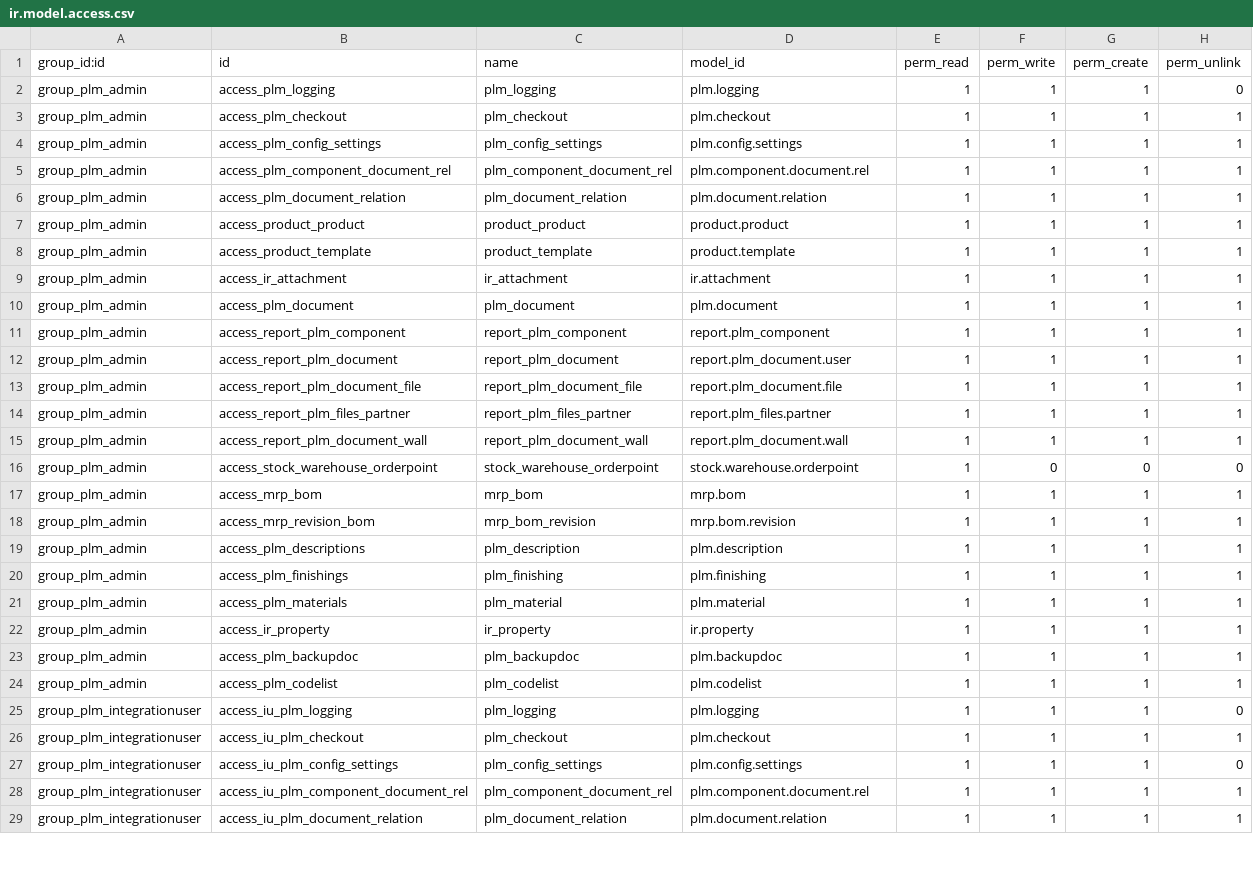
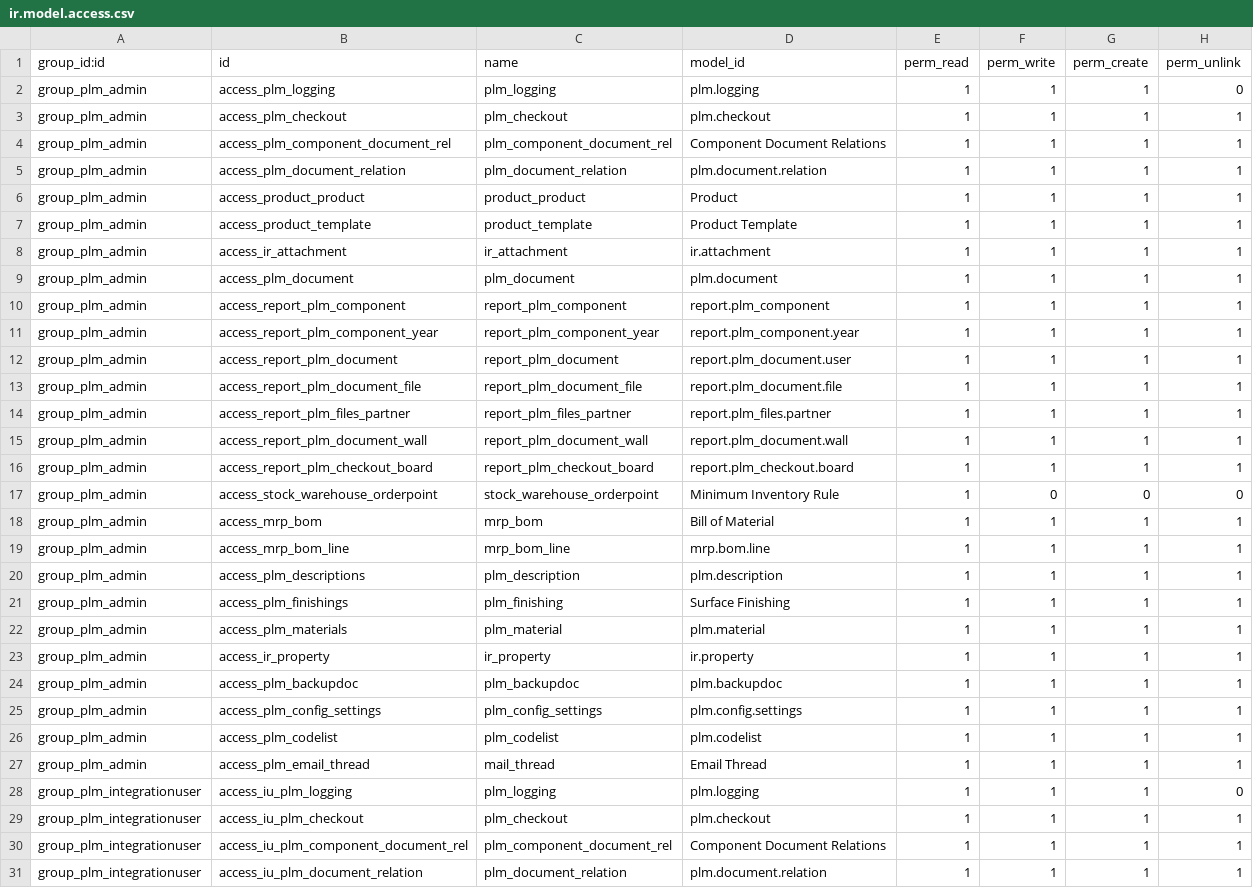
Before and after one commit to TechSpell/engineering, a CSV file: security/ir.model.access.csv, drawn as a sheet; only a part is shown; the diff covers the shown part only.

```diff
--- a/security/ir.model.access.csv
+++ b/security/ir.model.access.csv
@@ -3,7 +3,6 @@
 "group_plm_admin","access_plm_checkout","plm_checkout","plm.checkout",1,1,1,1
-"group_plm_admin","access_plm_config_settings","plm_config_settings","plm.config.settings",1,1,1,1
-"group_plm_admin","access_plm_component_document_rel","plm_component_document_rel","plm.component.document.rel",1,1,1,1
+"group_plm_admin","access_plm_component_document_rel","plm_component_document_rel","Component Document Relations",1,1,1,1
 "group_plm_admin","access_plm_document_relation","plm_document_relation","plm.document.relation",1,1,1,1
-"group_plm_admin","access_product_product","product_product","product.product",1,1,1,1
-"group_plm_admin","access_product_template","product_template","product.template",1,1,1,1
+"group_plm_admin","access_product_product","product_product","Product",1,1,1,1
+"group_plm_admin","access_product_template","product_template","Product Template",1,1,1,1
 "group_plm_admin","access_ir_attachment","ir_attachment","ir.attachment",1,1,1,1
@@ -11,2 +10,3 @@
 "group_plm_admin","access_report_plm_component","report_plm_component","report.plm_component",1,1,1,1
+"group_plm_admin","access_report_plm_component_year","report_plm_component_year","report.plm_component.year",1,1,1,1
 "group_plm_admin","access_report_plm_document","report_plm_document","report.plm_document.user",1,1,1,1
@@ -15,7 +15,8 @@
 "group_plm_admin","access_report_plm_document_wall","report_plm_document_wall","report.plm_document.wall",1,1,1,1
-"group_plm_admin","access_stock_warehouse_orderpoint","stock_warehouse_orderpoint","stock.warehouse.orderpoint",1,0,0,0
-"group_plm_admin","access_mrp_bom","mrp_bom","mrp.bom",1,1,1,1
-"group_plm_admin","access_mrp_revision_bom","mrp_bom_revision","mrp.bom.revision",1,1,1,1
+"group_plm_admin","access_report_plm_checkout_board","report_plm_checkout_board","report.plm_checkout.board",1,1,1,1
+"group_plm_admin","access_stock_warehouse_orderpoint","stock_warehouse_orderpoint","Minimum Inventory Rule",1,0,0,0
+"group_plm_admin","access_mrp_bom","mrp_bom","Bill of Material",1,1,1,1
+"group_plm_admin","access_mrp_bom_line","mrp_bom_line","mrp.bom.line",1,1,1,1
 "group_plm_admin","access_plm_descriptions","plm_description","plm.description",1,1,1,1
-"group_plm_admin","access_plm_finishings","plm_finishing","plm.finishing",1,1,1,1
+"group_plm_admin","access_plm_finishings","plm_finishing","Surface Finishing",1,1,1,1
 "group_plm_admin","access_plm_materials","plm_material","plm.material",1,1,1,1
@@ -23,7 +24,8 @@
 "group_plm_admin","access_plm_backupdoc","plm_backupdoc","plm.backupdoc",1,1,1,1
+"group_plm_admin","access_plm_config_settings","plm_config_settings","plm.config.settings",1,1,1,1
 "group_plm_admin","access_plm_codelist","plm_codelist","plm.codelist",1,1,1,1
+"group_plm_admin","access_plm_email_thread","mail_thread","Email Thread",1,1,1,1
 "group_plm_integrationuser","access_iu_plm_logging","plm_logging","plm.logging",1,1,1,0
 "group_plm_integrationuser","access_iu_plm_checkout","plm_checkout","plm.checkout",1,1,1,1
-"group_plm_integrationuser","access_iu_plm_config_settings","plm_config_settings","plm.config.settings",1,1,1,0
-"group_plm_integrationuser","access_iu_plm_component_document_rel","plm_component_document_rel","plm.component.document.rel",1,1,1,1
+"group_plm_integrationuser","access_iu_plm_component_document_rel","plm_component_document_rel","Component Document Relations",1,1,1,1
 "group_plm_integrationuser","access_iu_plm_document_relation","plm_document_relation","plm.document.relation",1,1,1,1
```
Also changed, not shown: 10 added rows, 2 moved rows and 24 edited cells elsewhere in this file, 58 other files.
